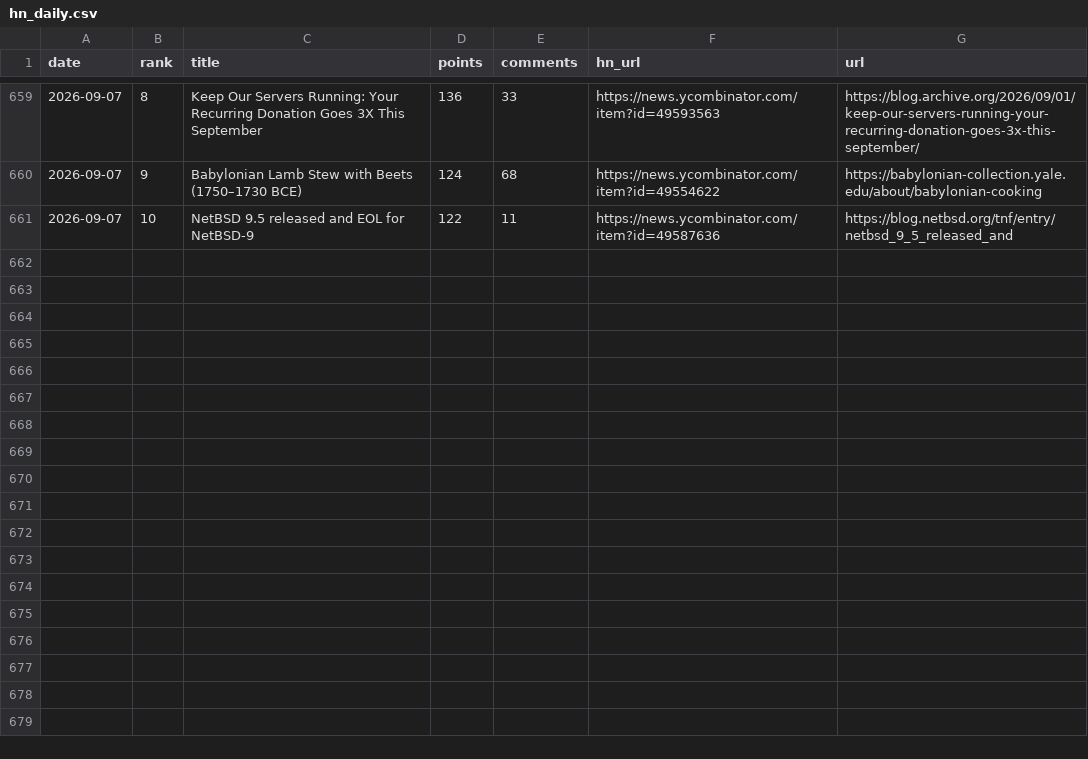
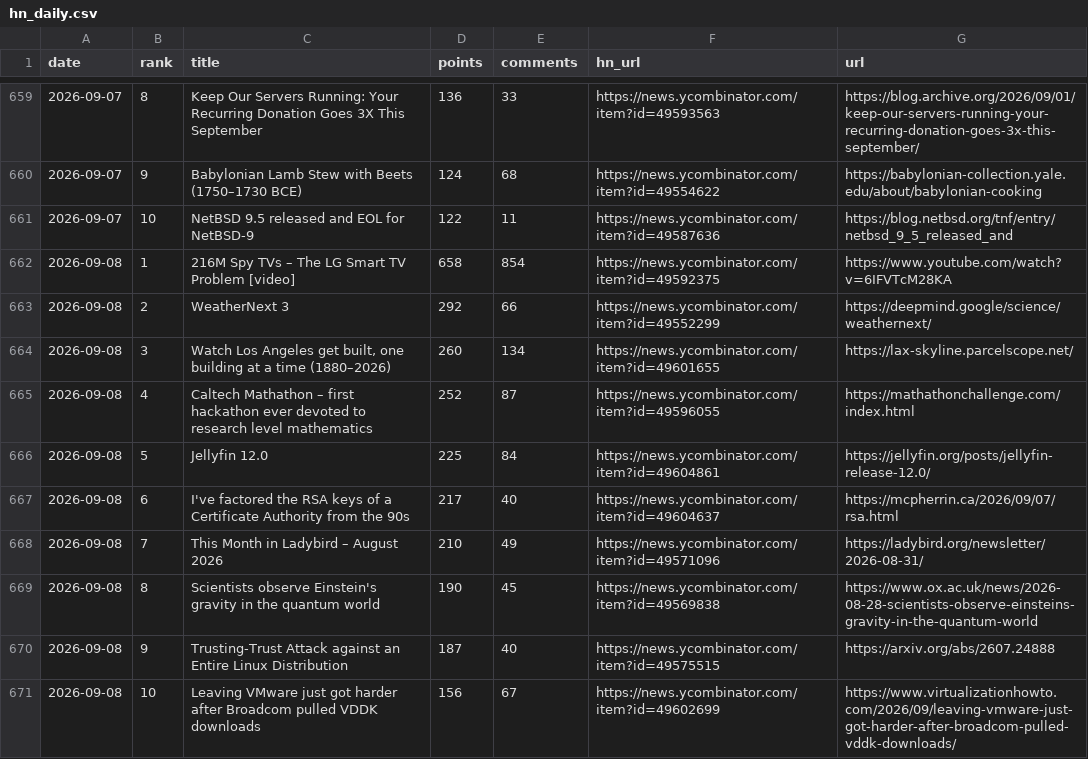
Before and after one commit to FunnymeowwooV0/star-observatory, a CSV file: data/hn_daily.csv, drawn as a sheet; only a part is shown, gaps mark what is left out.

```diff
--- a/data/hn_daily.csv
+++ b/data/hn_daily.csv
@@ -661 +661,11 @@ date,rank,title,points,comments,hn_url,url
 2026-09-07,10,NetBSD 9.5 released and EOL for NetBSD-9,122,11,https://news.ycombinator.com/item?id=49587636,https://blog.netbsd.org/tnf/entry/netbsd_9_5_released_and
+2026-09-08,1,216M Spy TVs – The LG Smart TV Problem [video],658,854,https://news.ycombinator.com/item?id=49592375,https://www.youtube.com/watch?v=6IFVTcM28KA
+2026-09-08,2,WeatherNext 3,292,66,https://news.ycombinator.com/item?id=49552299,https://deepmind.google/science/weathernext/
+2026-09-08,3,"Watch Los Angeles get built, one building at a time (1880–2026)",260,134,https://news.ycombinator.com/item?id=49601655,https://lax-skyline.parcelscope.net/
+2026-09-08,4,Caltech Mathathon – first hackathon ever devoted to research level mathematics,252,87,https://news.ycombinator.com/item?id=49596055,https://mathathonchallenge.com/index.html
+2026-09-08,5,Jellyfin 12.0,225,84,https://news.ycombinator.com/item?id=49604861,https://jellyfin.org/posts/jellyfin-release-12.0/
+2026-09-08,6,I've factored the RSA keys of a Certificate Authority from the 90s,217,40,https://news.ycombinator.com/item?id=49604637,https://mcpherrin.ca/2026/09/07/rsa.html
+2026-09-08,7,This Month in Ladybird – August 2026,210,49,https://news.ycombinator.com/item?id=49571096,https://ladybird.org/newsletter/2026-08-31/
+2026-09-08,8,Scientists observe Einstein's gravity in the quantum world,190,45,https://news.ycombinator.com/item?id=49569838,https://www.ox.ac.uk/news/2026-08-28-scientists-observe-einsteins-gravity-in-the-quantum-world
+2026-09-08,9,Trusting-Trust Attack against an Entire Linux Distribution,187,40,https://news.ycombinator.com/item?id=49575515,https://arxiv.org/abs/2607.24888
+2026-09-08,10,Leaving VMware just got harder after Broadcom pulled VDDK downloads,156,67,https://news.ycombinator.com/item?id=49602699,https://www.virtualizationhowto.com/2026/09/leaving-vmware-just-got-harder-after-broadcom-pulled-vddk-downloads/
```
Also changed, not shown: data/github_daily.csv, data/hf_trending.csv, 7 other files.
